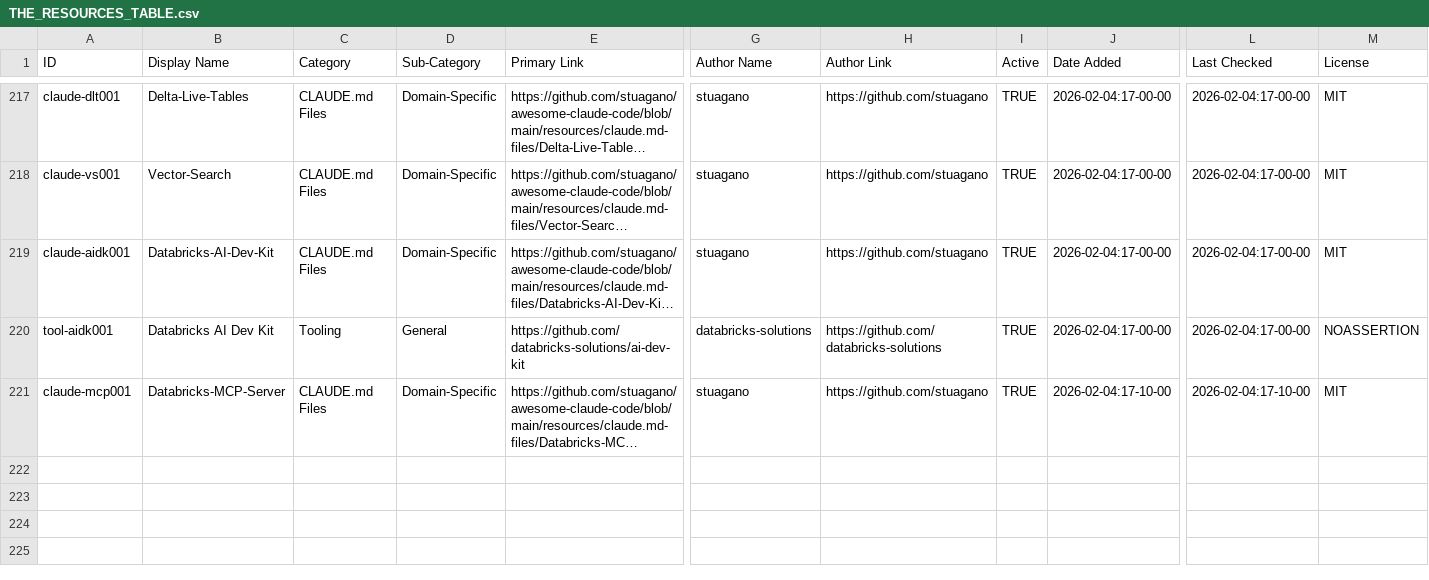
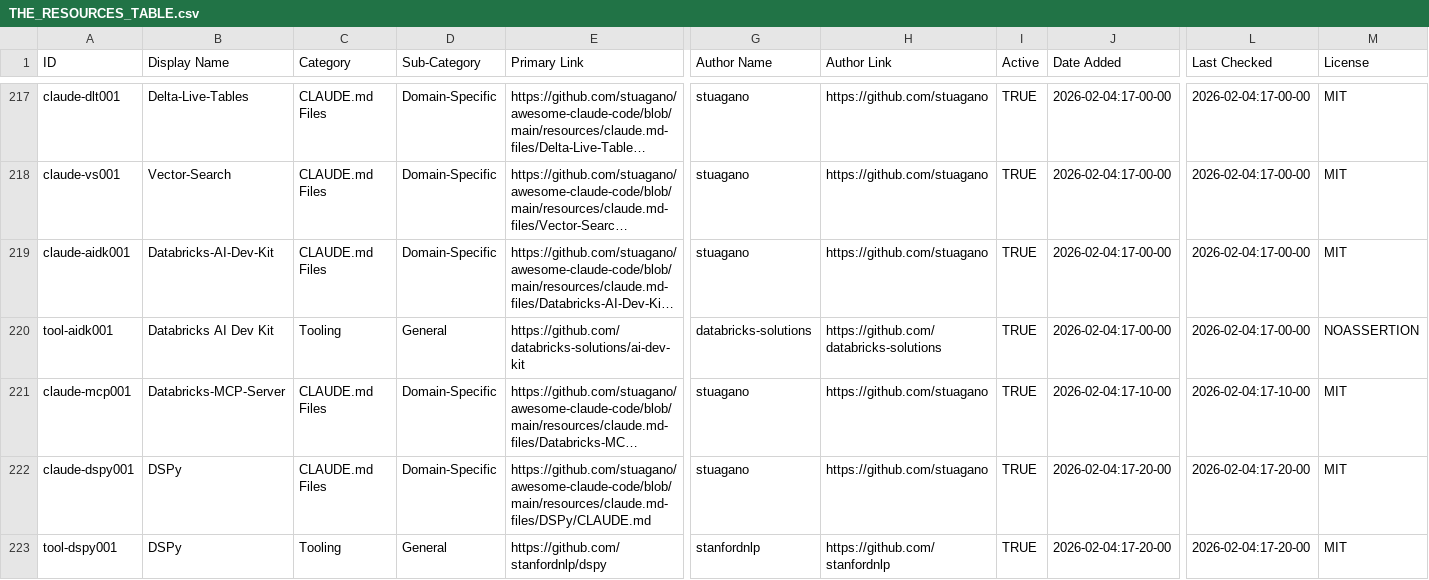
Before and after one commit to stuagano/awesome-claude-code, a CSV file: THE_RESOURCES_TABLE.csv, drawn as a sheet; only a part is shown, gaps mark what is left out; long unchanged cells end in …; rows hold the shown columns only; the diff names each change by its address in the sheet, - before the commit and + after, or states it on an @@ line.

```diff
--- a/THE_RESOURCES_TABLE.csv
+++ b/THE_RESOURCES_TABLE.csv
+row 222: claude-dspy001 | DSPy | CLAUDE.md Files | Domain-Specific | https://github.com/stuagano/awesome-claude-code/blob/main/resources/claude.md-files/DSPy/CLAUDE.md | stuagano | https://github.com/stuagano | TRUE | 2026-02-04:17-20-00 | 2026-02-04:17-20-00 | MIT
+row 223: tool-dspy001 | DSPy | Tooling | General | https://github.com/stanfordnlp/dspy | stanfordnlp | https://github.com/stanfordnlp | TRUE | 2026-02-04:17-20-00 | 2026-02-04:17-20-00 | MIT
```
Also changed, not shown: 1 other file.
